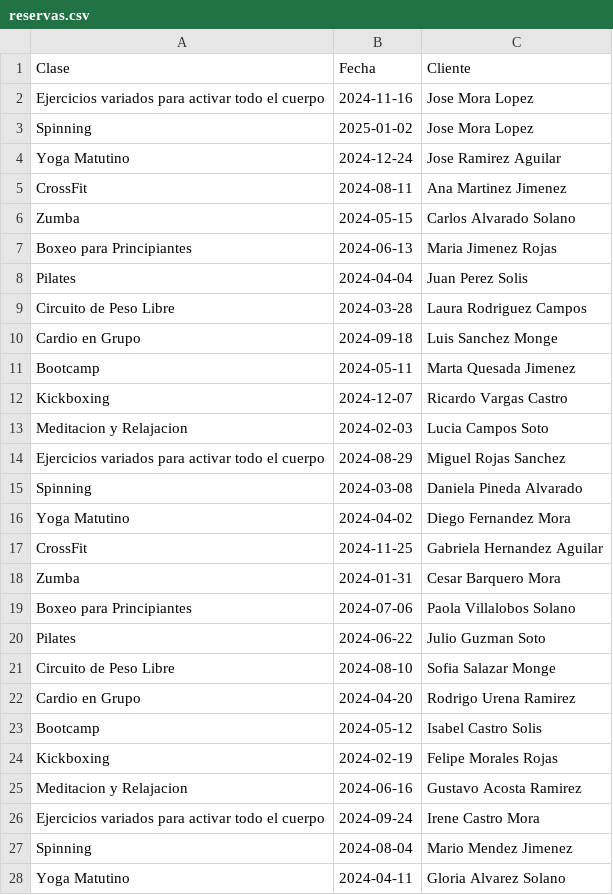
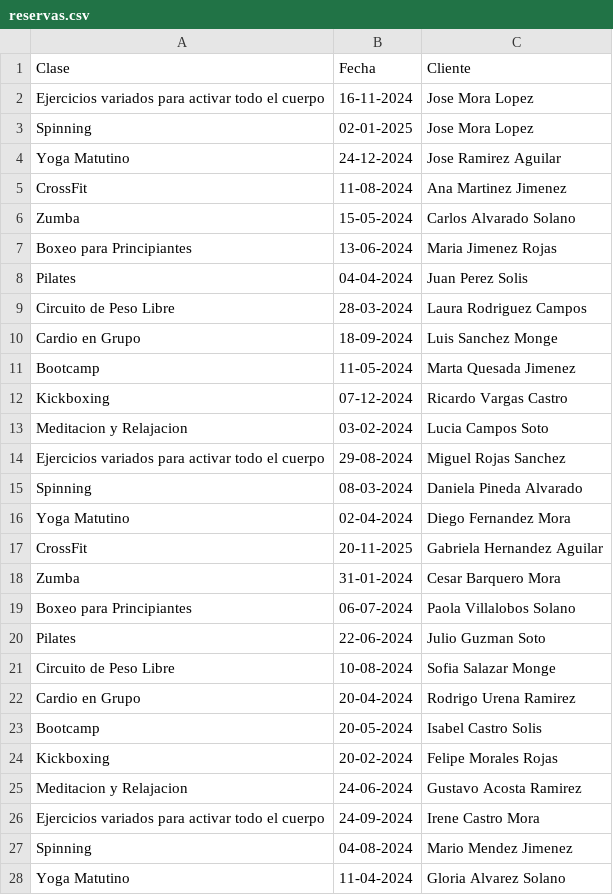
Before and after one commit to JenniferRGM/SistemaGestionGimnasio, a CSV file: SistemaGestionGimnasio/Assets/reservas.csv, drawn as a sheet; only a part is shown; the diff covers the shown part only.

```diff
--- a/SistemaGestionGimnasio/Assets/reservas.csv
+++ b/SistemaGestionGimnasio/Assets/reservas.csv
@@ -1,28 +1,28 @@
 Clase,Fecha,Cliente
-Ejercicios variados para activar todo el cuerpo,2024-11-16,Jose Mora Lopez
-Spinning,2025-01-02,Jose Mora Lopez
-Yoga Matutino,2024-12-24,Jose Ramirez Aguilar
-CrossFit,2024-08-11,Ana Martinez Jimenez
-Zumba,2024-05-15,Carlos Alvarado Solano
-Boxeo para Principiantes,2024-06-13,Maria Jimenez Rojas
-Pilates,2024-04-04,Juan Perez Solis
-Circuito de Peso Libre,2024-03-28,Laura Rodriguez Campos
-Cardio en Grupo,2024-09-18,Luis Sanchez Monge
-Bootcamp,2024-05-11,Marta Quesada Jimenez
-Kickboxing,2024-12-07,Ricardo Vargas Castro
-Meditacion y Relajacion,2024-02-03,Lucia Campos Soto
-Ejercicios variados para activar todo el cuerpo,2024-08-29,Miguel Rojas Sanchez
-Spinning,2024-03-08,Daniela Pineda Alvarado
-Yoga Matutino,2024-04-02,Diego Fernandez Mora
-CrossFit,2024-11-25,Gabriela Hernandez Aguilar
-Zumba,2024-01-31,Cesar Barquero Mora
-Boxeo para Principiantes,2024-07-06,Paola Villalobos Solano
-Pilates,2024-06-22,Julio Guzman Soto
-Circuito de Peso Libre,2024-08-10,Sofia Salazar Monge
-Cardio en Grupo,2024-04-20,Rodrigo Urena Ramirez
-Bootcamp,2024-05-12,Isabel Castro Solis
-Kickboxing,2024-02-19,Felipe Morales Rojas
-Meditacion y Relajacion,2024-06-16,Gustavo Acosta Ramirez
-Ejercicios variados para activar todo el cuerpo,2024-09-24,Irene Castro Mora
-Spinning,2024-08-04,Mario Mendez Jimenez
-Yoga Matutino,2024-04-11,Gloria Alvarez Solano
+Ejercicios variados para activar todo el cuerpo,16-11-2024,Jose Mora Lopez
+Spinning,02-01-2025,Jose Mora Lopez
+Yoga Matutino,24-12-2024,Jose Ramirez Aguilar
+CrossFit,11-08-2024,Ana Martinez Jimenez
+Zumba,15-05-2024,Carlos Alvarado Solano
+Boxeo para Principiantes,13-06-2024,Maria Jimenez Rojas
+Pilates,04-04-2024,Juan Perez Solis
+Circuito de Peso Libre,28-03-2024,Laura Rodriguez Campos
+Cardio en Grupo,18-09-2024,Luis Sanchez Monge
+Bootcamp,11-05-2024,Marta Quesada Jimenez
+Kickboxing,07-12-2024,Ricardo Vargas Castro
+Meditacion y Relajacion,03-02-2024,Lucia Campos Soto
+Ejercicios variados para activar todo el cuerpo,29-08-2024,Miguel Rojas Sanchez
+Spinning,08-03-2024,Daniela Pineda Alvarado
+Yoga Matutino,02-04-2024,Diego Fernandez Mora
+CrossFit,20-11-2025,Gabriela Hernandez Aguilar
+Zumba,31-01-2024,Cesar Barquero Mora
+Boxeo para Principiantes,06-07-2024,Paola Villalobos Solano
+Pilates,22-06-2024,Julio Guzman Soto
+Circuito de Peso Libre,10-08-2024,Sofia Salazar Monge
+Cardio en Grupo,20-04-2024,Rodrigo Urena Ramirez
+Bootcamp,20-05-2024,Isabel Castro Solis
+Kickboxing,20-02-2024,Felipe Morales Rojas
+Meditacion y Relajacion,24-06-2024,Gustavo Acosta Ramirez
+Ejercicios variados para activar todo el cuerpo,24-09-2024,Irene Castro Mora
+Spinning,04-08-2024,Mario Mendez Jimenez
+Yoga Matutino,11-04-2024,Gloria Alvarez Solano
```
Also changed, not shown: 68 edited cells elsewhere in this file, SistemaGestionGimnasio/Assets/usuarios.csv, 31 other files.
